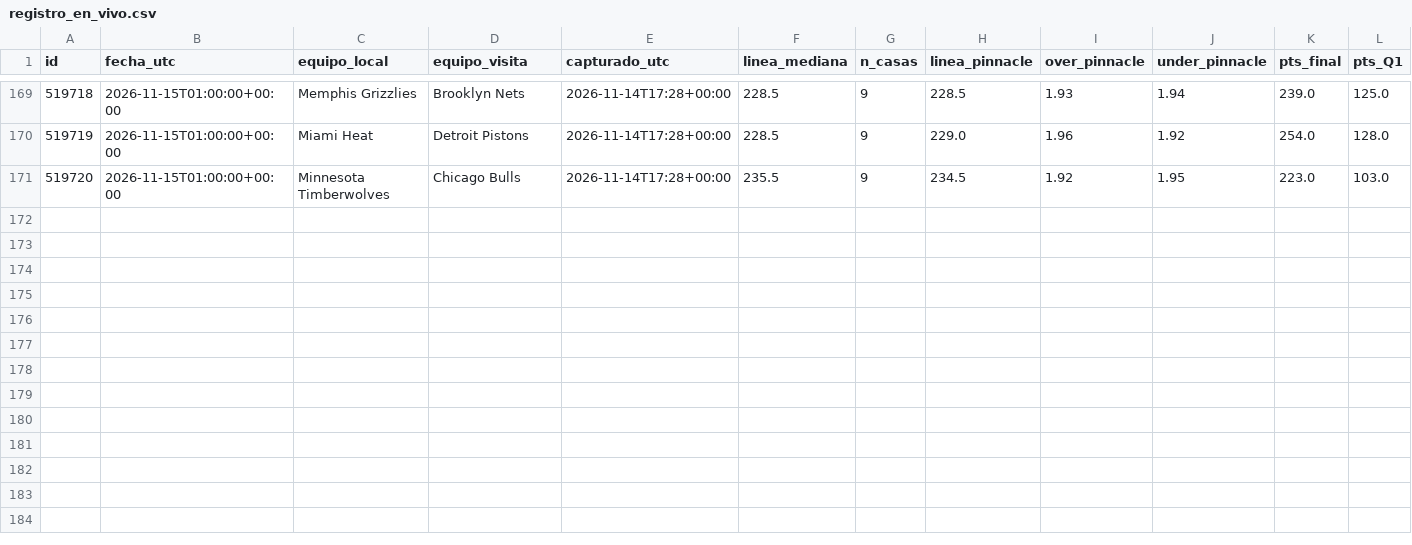
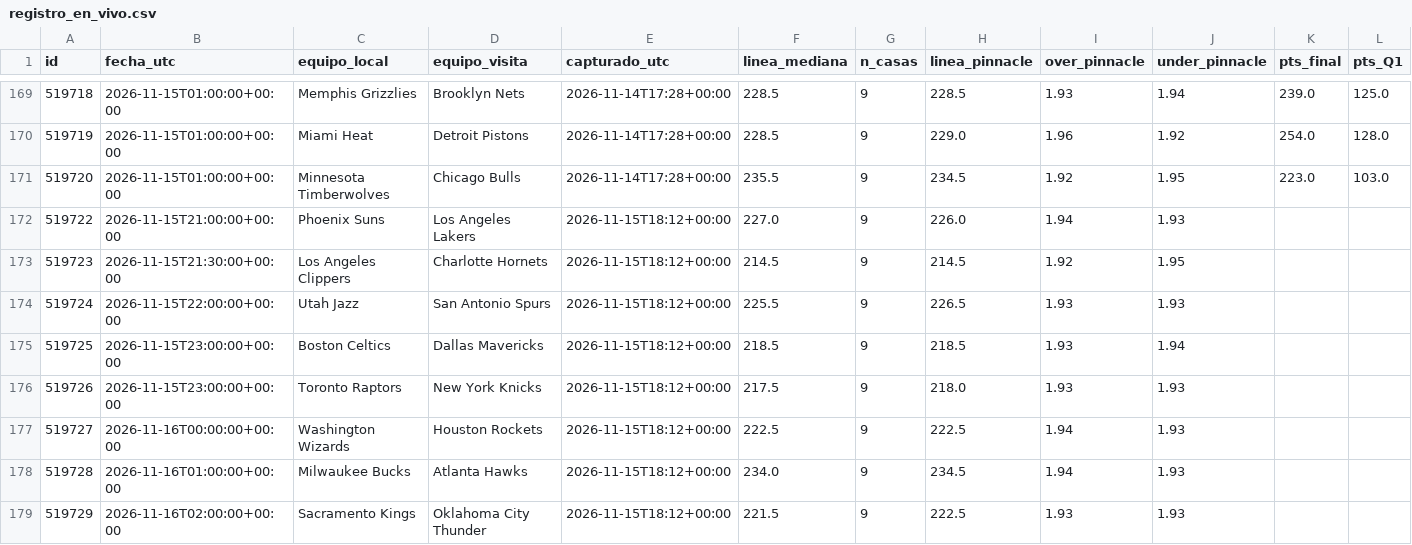
Before and after one commit to perezjohnny959-collab/registro-nba, a CSV file: registro_en_vivo.csv, drawn as a sheet; only a part is shown, gaps mark what is left out; the diff names each change by its address in the sheet, - before the commit and + after, or states it on an @@ line.

Commit message:
Actualizar registro

```diff
--- a/registro_en_vivo.csv
+++ b/registro_en_vivo.csv
+row 172: 519722 | 2026-11-15T21:00:00+00:00 | Phoenix Suns | Los Angeles Lakers | 2026-11-15T18:12+00:00 | 227.0 | 9 | 226.0 | 1.94 | 1.93
+row 173: 519723 | 2026-11-15T21:30:00+00:00 | Los Angeles Clippers | Charlotte Hornets | 2026-11-15T18:12+00:00 | 214.5 | 9 | 214.5 | 1.92 | 1.95
+row 174: 519724 | 2026-11-15T22:00:00+00:00 | Utah Jazz | San Antonio Spurs | 2026-11-15T18:12+00:00 | 225.5 | 9 | 226.5 | 1.93 | 1.93
+row 175: 519725 | 2026-11-15T23:00:00+00:00 | Boston Celtics | Dallas Mavericks | 2026-11-15T18:12+00:00 | 218.5 | 9 | 218.5 | 1.93 | 1.94
+row 176: 519726 | 2026-11-15T23:00:00+00:00 | Toronto Raptors | New York Knicks | 2026-11-15T18:12+00:00 | 217.5 | 9 | 218.0 | 1.93 | 1.93
+row 177: 519727 | 2026-11-16T00:00:00+00:00 | Washington Wizards | Houston Rockets | 2026-11-15T18:12+00:00 | 222.5 | 9 | 222.5 | 1.94 | 1.93
+row 178: 519728 | 2026-11-16T01:00:00+00:00 | Milwaukee Bucks | Atlanta Hawks | 2026-11-15T18:12+00:00 | 234.0 | 9 | 234.5 | 1.94 | 1.93
+row 179: 519729 | 2026-11-16T02:00:00+00:00 | Sacramento Kings | Oklahoma City Thunder | 2026-11-15T18:12+00:00 | 221.5 | 9 | 222.5 | 1.93 | 1.93
```
